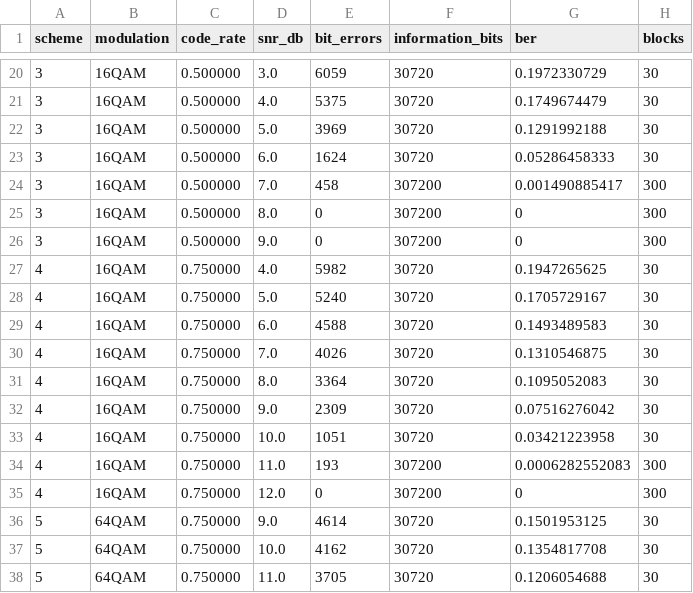
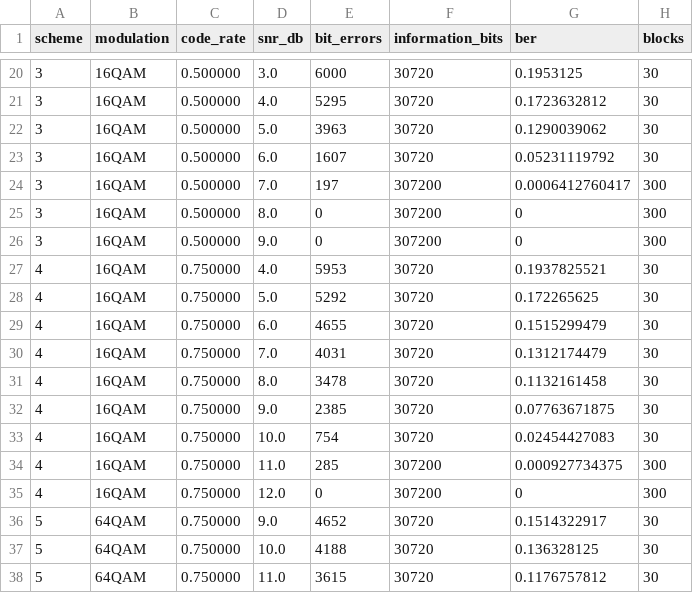
Before and after one commit to temaSW/intro-to-networking, a CSV file: course/data/lecture-04/nr-ber-awgn.csv, drawn as a sheet; only a part is shown, gaps mark what is left out; the diff covers the shown part only.

Commit message:
Use logic circuits for error control and regenerate BER with AWGN

```diff
--- a/course/data/lecture-04/nr-ber-awgn.csv
+++ b/course/data/lecture-04/nr-ber-awgn.csv
@@ -20,19 +20,19 @@ scheme,modulation,code_rate,snr_db,bit_errors,information_bits,ber,blocks
-3,16QAM,0.500000,3.0,6059,30720,0.1972330729,30
-3,16QAM,0.500000,4.0,5375,30720,0.1749674479,30
-3,16QAM,0.500000,5.0,3969,30720,0.1291992188,30
-3,16QAM,0.500000,6.0,1624,30720,0.05286458333,30
-3,16QAM,0.500000,7.0,458,307200,0.001490885417,300
+3,16QAM,0.500000,3.0,6000,30720,0.1953125,30
+3,16QAM,0.500000,4.0,5295,30720,0.1723632812,30
+3,16QAM,0.500000,5.0,3963,30720,0.1290039062,30
+3,16QAM,0.500000,6.0,1607,30720,0.05231119792,30
+3,16QAM,0.500000,7.0,197,307200,0.0006412760417,300
 3,16QAM,0.500000,8.0,0,307200,0,300
 3,16QAM,0.500000,9.0,0,307200,0,300
-4,16QAM,0.750000,4.0,5982,30720,0.1947265625,30
-4,16QAM,0.750000,5.0,5240,30720,0.1705729167,30
-4,16QAM,0.750000,6.0,4588,30720,0.1493489583,30
-4,16QAM,0.750000,7.0,4026,30720,0.1310546875,30
-4,16QAM,0.750000,8.0,3364,30720,0.1095052083,30
-4,16QAM,0.750000,9.0,2309,30720,0.07516276042,30
-4,16QAM,0.750000,10.0,1051,30720,0.03421223958,30
-4,16QAM,0.750000,11.0,193,307200,0.0006282552083,300
+4,16QAM,0.750000,4.0,5953,30720,0.1937825521,30
+4,16QAM,0.750000,5.0,5292,30720,0.172265625,30
+4,16QAM,0.750000,6.0,4655,30720,0.1515299479,30
+4,16QAM,0.750000,7.0,4031,30720,0.1312174479,30
+4,16QAM,0.750000,8.0,3478,30720,0.1132161458,30
+4,16QAM,0.750000,9.0,2385,30720,0.07763671875,30
+4,16QAM,0.750000,10.0,754,30720,0.02454427083,30
+4,16QAM,0.750000,11.0,285,307200,0.000927734375,300
 4,16QAM,0.750000,12.0,0,307200,0,300
-5,64QAM,0.750000,9.0,4614,30720,0.1501953125,30
-5,64QAM,0.750000,10.0,4162,30720,0.1354817708,30
-5,64QAM,0.750000,11.0,3705,30720,0.1206054688,30
+5,64QAM,0.750000,9.0,4652,30720,0.1514322917,30
+5,64QAM,0.750000,10.0,4188,30720,0.136328125,30
+5,64QAM,0.750000,11.0,3615,30720,0.1176757812,30
```
Also changed, not shown: 46 edited cells elsewhere in this file, course/data/lecture-04/uncoded-ber-awgn.csv, 5 other files.
